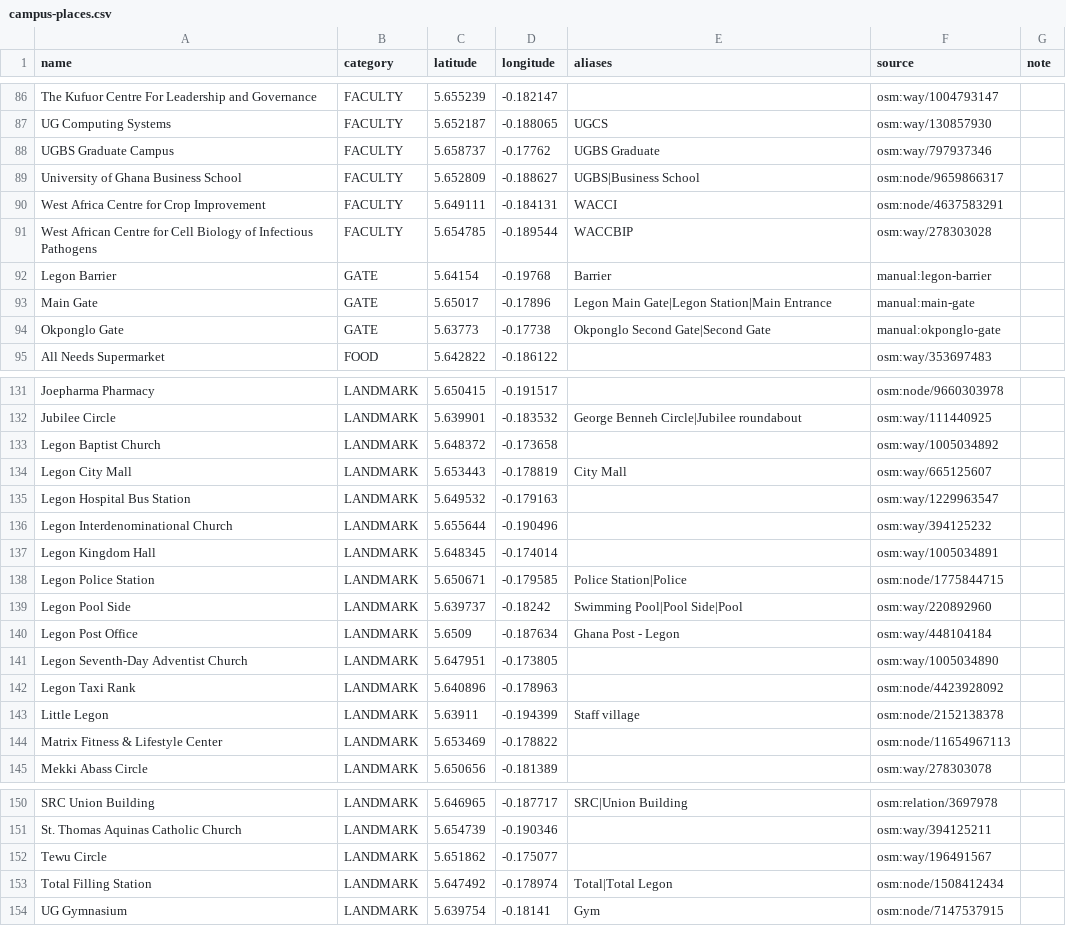
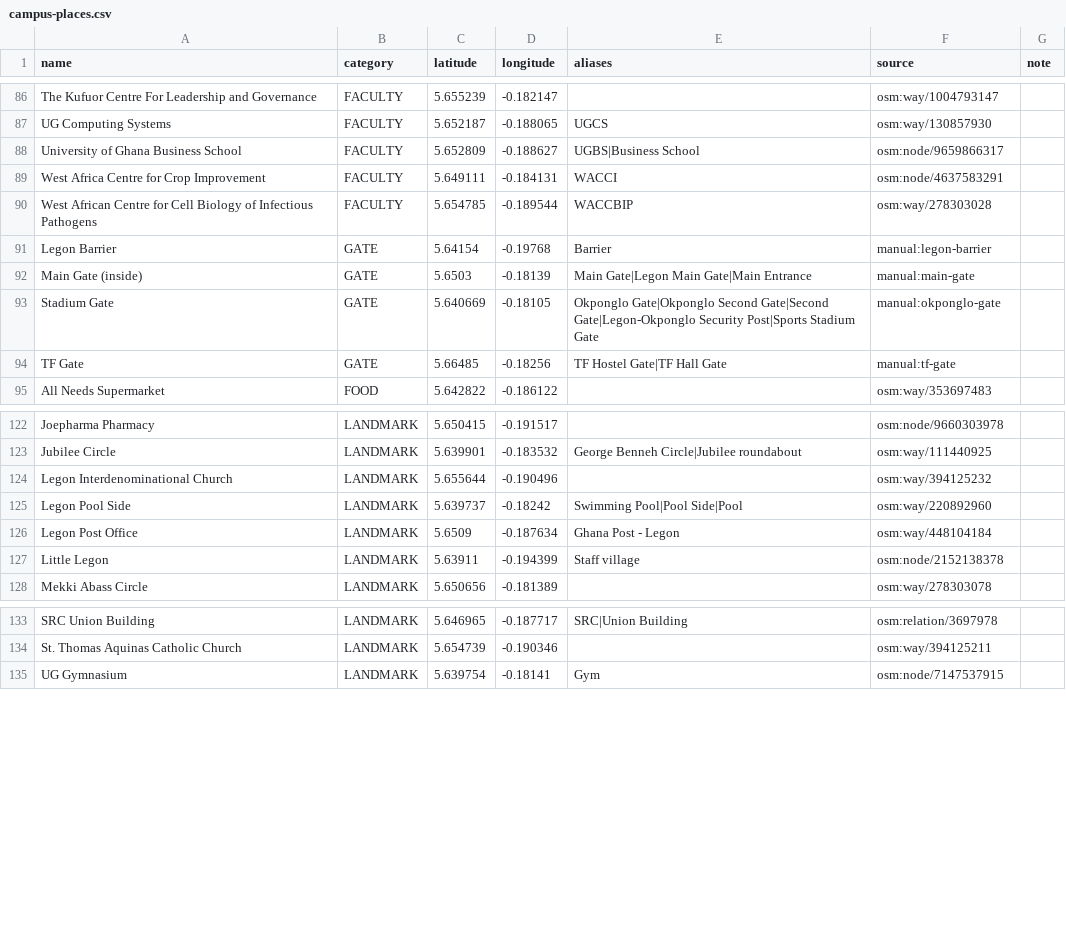
Before and after one commit to Ativor-Godsway/CampusRide-app, a CSV file: apps/server/prisma/data/campus-places.csv, drawn as a sheet; only a part is shown, gaps mark what is left out; removed rows and columns are numbered as before the commit, all else as after; the diff covers the shown part only; the diff names each change by its address in the sheet, - before the commit and + after, or states it on an @@ line.

```diff
--- a/apps/server/prisma/data/campus-places.csv
+++ b/apps/server/prisma/data/campus-places.csv
-row 88: UGBS Graduate Campus | FACULTY | 5.658737 | -0.17762 | UGBS Graduate | osm:way/797937346
-row 93: Main Gate | GATE | 5.65017 | -0.17896 | Legon Main Gate|Legon Station|Main Entrance | manual:main-gate
-row 94: Okponglo Gate | GATE | 5.63773 | -0.17738 | Okponglo Second Gate|Second Gate | manual:okponglo-gate
+row 92: Main Gate (inside) | GATE | 5.6503 | -0.18139 | Main Gate|Legon Main Gate|Main Entrance | manual:main-gate
+row 93: Stadium Gate | GATE | 5.640669 | -0.18105 | Okponglo Gate|Okponglo Second Gate|Second Gate|Legon-Okponglo Security Post|Sports Stadium Gate | manual:okponglo-gate
+row 94: TF Gate | GATE | 5.66485 | -0.18256 | TF Hostel Gate|TF Hall Gate | manual:tf-gate
-row 133: Legon Baptist Church | LANDMARK | 5.648372 | -0.173658 |  | osm:way/1005034892
-row 134: Legon City Mall | LANDMARK | 5.653443 | -0.178819 | City Mall | osm:way/665125607
-row 135: Legon Hospital Bus Station | LANDMARK | 5.649532 | -0.179163 |  | osm:way/1229963547
-row 137: Legon Kingdom Hall | LANDMARK | 5.648345 | -0.174014 |  | osm:way/1005034891
-row 138: Legon Police Station | LANDMARK | 5.650671 | -0.179585 | Police Station|Police | osm:node/1775844715
-row 141: Legon Seventh-Day Adventist Church | LANDMARK | 5.647951 | -0.173805 |  | osm:way/1005034890
-row 142: Legon Taxi Rank | LANDMARK | 5.640896 | -0.178963 |  | osm:node/4423928092
-row 144: Matrix Fitness & Lifestyle Center | LANDMARK | 5.653469 | -0.178822 |  | osm:node/11654967113
-row 152: Tewu Circle | LANDMARK | 5.651862 | -0.175077 |  | osm:way/196491567
-row 153: Total Filling Station | LANDMARK | 5.647492 | -0.178974 | Total|Total Legon | osm:node/1508412434
```
Also changed, not shown: 10 removed rows elsewhere in this file, 35 other files.
